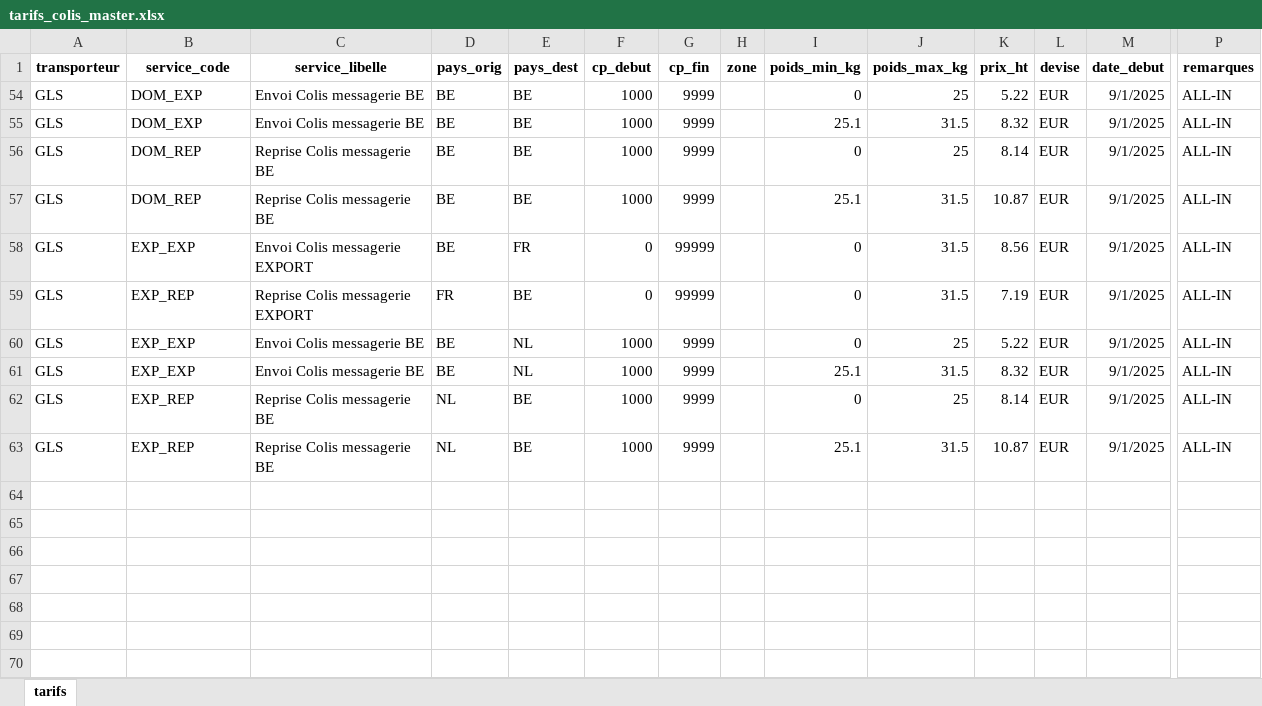
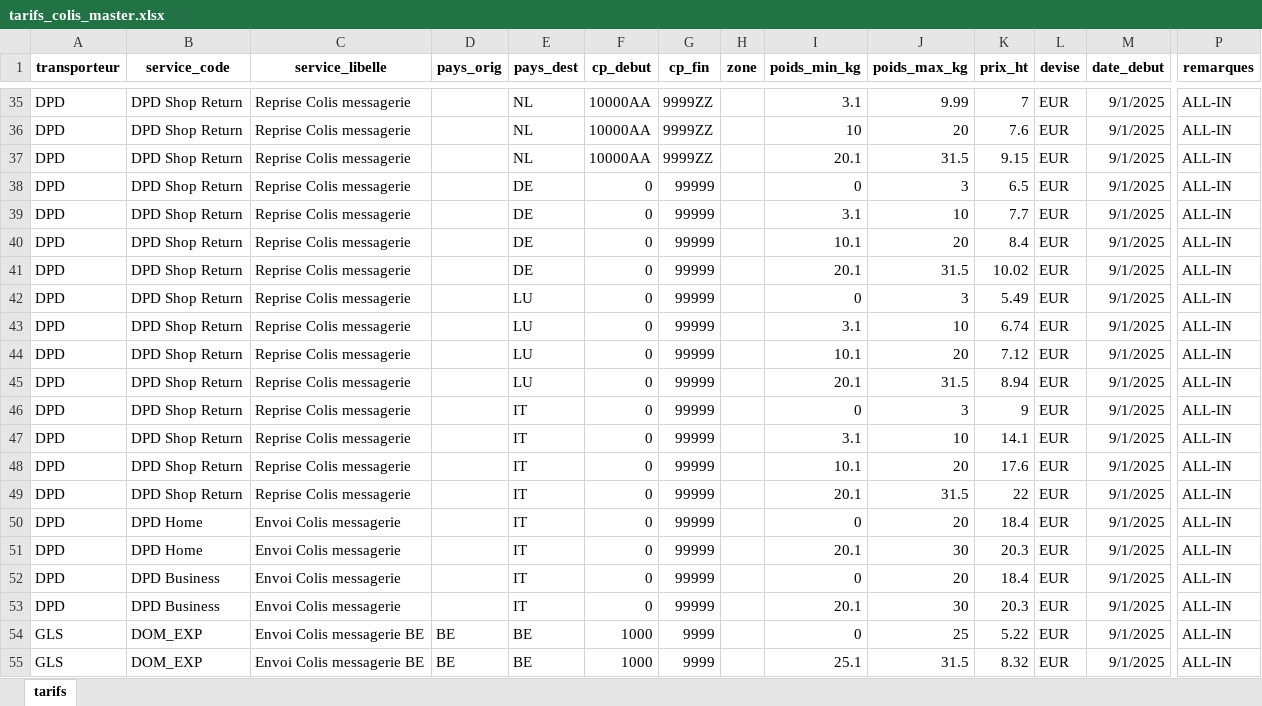
Before and after one commit to MJELEM/controle-transport, an Excel workbook: tarifs_colis_master.xlsx, sheet tarifs, drawn as a sheet; only a part is shown, gaps mark what is left out; the shorter side is filled out with more unchanged rows; values as stored, in another font and other column widths than the file's, no borders; rows hold the shown columns only; the diff covers the shown part only; the diff names each change by its address in the sheet, - before the commit and + after, or states it on an @@ line.

Commit message:
update dashboard + tarifs

```diff
--- a/tarifs_colis_master.xlsx (sheet tarifs)
+++ b/tarifs_colis_master.xlsx (sheet tarifs)
@@ row 35 unhidden: DPD | DPD Shop Return | Reprise Colis messagerie |  | NL | 10000AA | 9999ZZ |  | 3.1 | 9.99 | 7 | EUR | 9/1/2025 | ALL-IN @@
@@ row 36 unhidden: DPD | DPD Shop Return | Reprise Colis messagerie |  | NL | 10000AA | 9999ZZ |  | 10 | 20 | 7.6 | EUR | 9/1/2025 | ALL-IN @@
@@ row 37 unhidden: DPD | DPD Shop Return | Reprise Colis messagerie |  | NL | 10000AA | 9999ZZ |  | 20.1 | 31.5 | 9.15 | EUR | 9/1/2025 | ALL-IN @@
@@ row 38 unhidden: DPD | DPD Shop Return | Reprise Colis messagerie |  | DE | 0 | 99999 |  | 0 | 3 | 6.5 | EUR | 9/1/2025 | ALL-IN @@
@@ row 39 unhidden: DPD | DPD Shop Return | Reprise Colis messagerie |  | DE | 0 | 99999 |  | 3.1 | 10 | 7.7 | EUR | 9/1/2025 | ALL-IN @@
@@ row 40 unhidden: DPD | DPD Shop Return | Reprise Colis messagerie |  | DE | 0 | 99999 |  | 10.1 | 20 | 8.4 | EUR | 9/1/2025 | ALL-IN @@
@@ row 41 unhidden: DPD | DPD Shop Return | Reprise Colis messagerie |  | DE | 0 | 99999 |  | 20.1 | 31.5 | 10.02 | EUR | 9/1/2025 | ALL-IN @@
@@ row 42 unhidden: DPD | DPD Shop Return | Reprise Colis messagerie |  | LU | 0 | 99999 |  | 0 | 3 | 5.49 | EUR | 9/1/2025 | ALL-IN @@
@@ row 43 unhidden: DPD | DPD Shop Return | Reprise Colis messagerie |  | LU | 0 | 99999 |  | 3.1 | 10 | 6.74 | EUR | 9/1/2025 | ALL-IN @@
@@ row 44 unhidden: DPD | DPD Shop Return | Reprise Colis messagerie |  | LU | 0 | 99999 |  | 10.1 | 20 | 7.12 | EUR | 9/1/2025 | ALL-IN @@
@@ row 45 unhidden: DPD | DPD Shop Return | Reprise Colis messagerie |  | LU | 0 | 99999 |  | 20.1 | 31.5 | 8.94 | EUR | 9/1/2025 | ALL-IN @@
@@ row 46 unhidden: DPD | DPD Shop Return | Reprise Colis messagerie |  | IT | 0 | 99999 |  | 0 | 3 | 9 | EUR | 9/1/2025 | ALL-IN @@
@@ row 47 unhidden: DPD | DPD Shop Return | Reprise Colis messagerie |  | IT | 0 | 99999 |  | 3.1 | 10 | 14.1 | EUR | 9/1/2025 | ALL-IN @@
@@ row 48 unhidden: DPD | DPD Shop Return | Reprise Colis messagerie |  | IT | 0 | 99999 |  | 10.1 | 20 | 17.6 | EUR | 9/1/2025 | ALL-IN @@
@@ row 49 unhidden: DPD | DPD Shop Return | Reprise Colis messagerie |  | IT | 0 | 99999 |  | 20.1 | 31.5 | 22 | EUR | 9/1/2025 | ALL-IN @@
@@ row 50 unhidden: DPD | DPD Home | Envoi Colis messagerie |  | IT | 0 | 99999 |  | 0 | 20 | 18.4 | EUR | 9/1/2025 | ALL-IN @@
@@ row 51 unhidden: DPD | DPD Home | Envoi Colis messagerie |  | IT | 0 | 99999 |  | 20.1 | 30 | 20.3 | EUR | 9/1/2025 | ALL-IN @@
@@ row 52 unhidden: DPD | DPD Business | Envoi Colis messagerie |  | IT | 0 | 99999 |  | 0 | 20 | 18.4 | EUR | 9/1/2025 | ALL-IN @@
@@ row 53 unhidden: DPD | DPD Business | Envoi Colis messagerie |  | IT | 0 | 99999 |  | 20.1 | 30 | 20.3 | EUR | 9/1/2025 | ALL-IN @@
```
Also changed, not shown: 33 hidden or unhidden rows elsewhere in this sheet, 2 other files.
